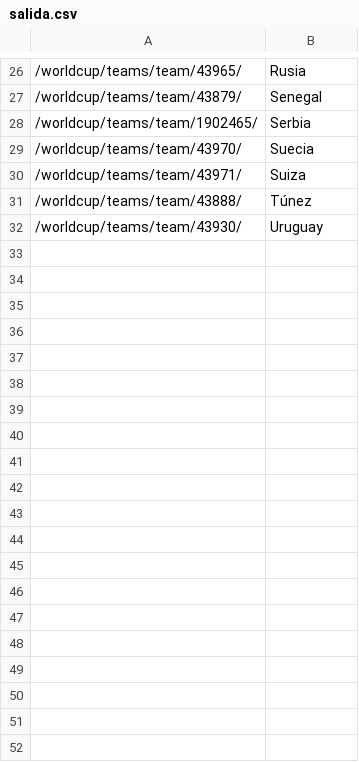
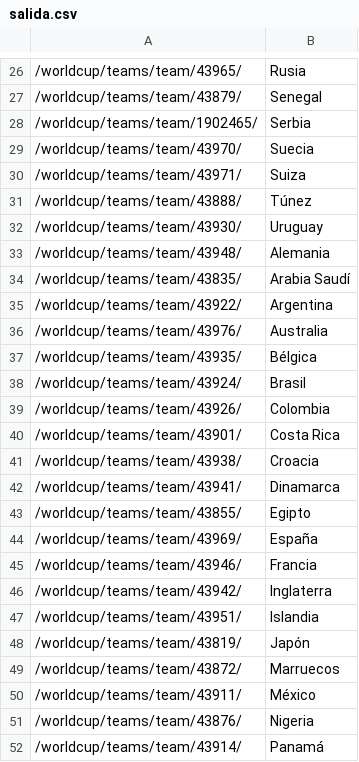
Before and after one commit to crismajovi/pe-18-datos, a CSV file: clase6-ejercicios/data-scrapy-mundial/ejemplo01/data/salida.csv, drawn as a sheet; only a part is shown, gaps mark what is left out; the diff covers the shown part only; the diff names each change by its address in the sheet, - before the commit and + after, or states it on an @@ line.

```diff
--- a/clase6-ejercicios/data-scrapy-mundial/ejemplo01/data/salida.csv
+++ b/clase6-ejercicios/data-scrapy-mundial/ejemplo01/data/salida.csv
+row 33: /worldcup/teams/team/43948/ | Alemania
+row 34: /worldcup/teams/team/43835/ | Arabia Saudí
+row 35: /worldcup/teams/team/43922/ | Argentina
+row 36: /worldcup/teams/team/43976/ | Australia
+row 37: /worldcup/teams/team/43935/ | Bélgica
+row 38: /worldcup/teams/team/43924/ | Brasil
+row 39: /worldcup/teams/team/43926/ | Colombia
+row 40: /worldcup/teams/team/43901/ | Costa Rica
+row 41: /worldcup/teams/team/43938/ | Croacia
+row 42: /worldcup/teams/team/43941/ | Dinamarca
+row 43: /worldcup/teams/team/43855/ | Egipto
+row 44: /worldcup/teams/team/43969/ | España
+row 45: /worldcup/teams/team/43946/ | Francia
+row 46: /worldcup/teams/team/43942/ | Inglaterra
+row 47: /worldcup/teams/team/43951/ | Islandia
+row 48: /worldcup/teams/team/43819/ | Japón
+row 49: /worldcup/teams/team/43872/ | Marruecos
+row 50: /worldcup/teams/team/43911/ | México
+row 51: /worldcup/teams/team/43876/ | Nigeria
+row 52: /worldcup/teams/team/43914/ | Panamá
```
Also changed, not shown: 12 added rows elsewhere in this file, 20 other files.
